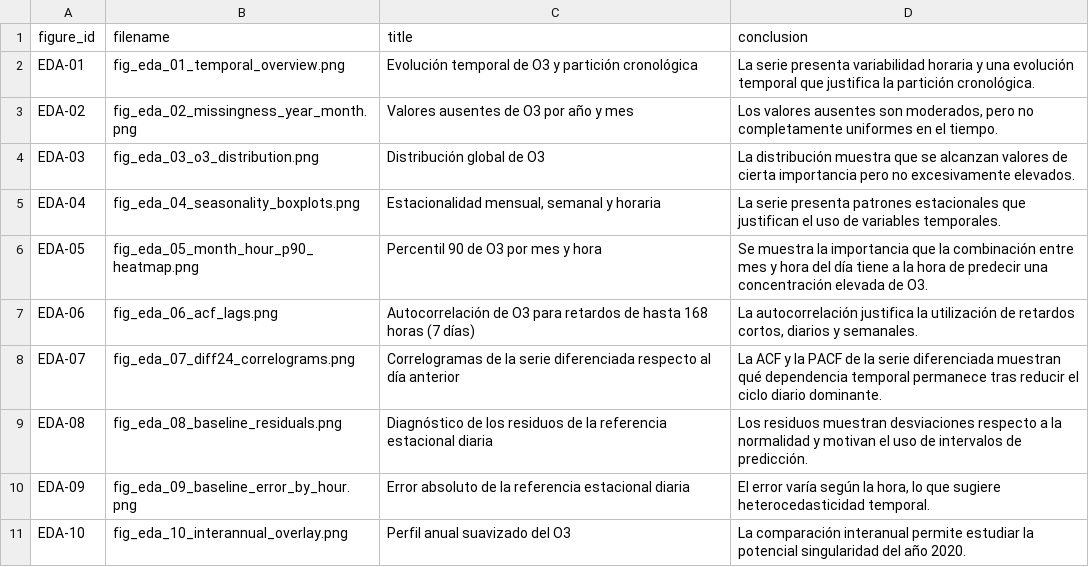
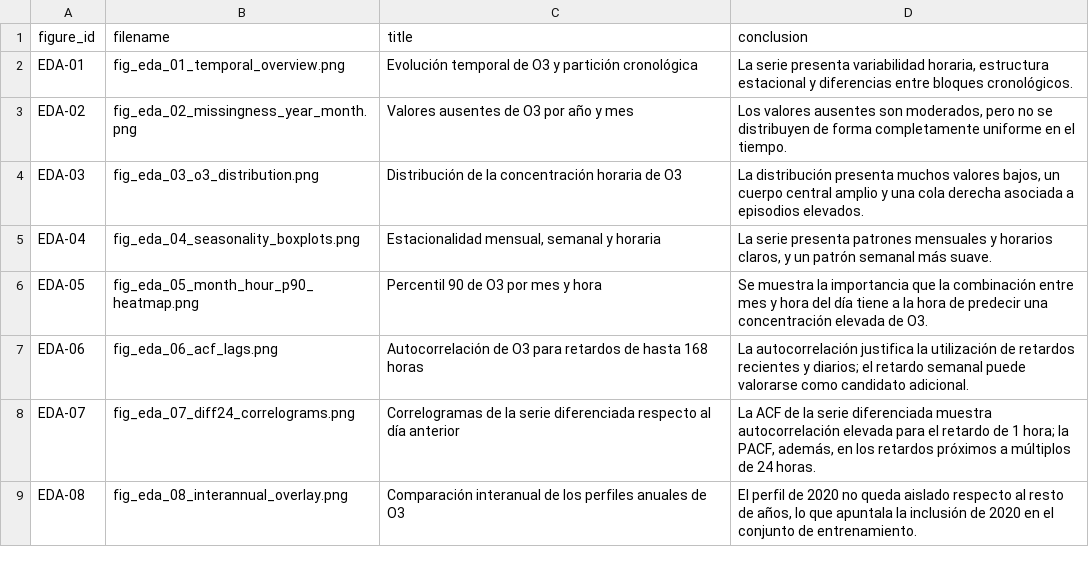
Before and after one commit to hipenation2142/trabajo, a CSV file: reports/tables/eda_final_figures_catalog.csv, drawn as a sheet.

```diff
--- a/reports/tables/eda_final_figures_catalog.csv
+++ b/reports/tables/eda_final_figures_catalog.csv
@@ -1,11 +1,9 @@
 figure_id,filename,title,conclusion
-EDA-01,fig_eda_01_temporal_overview.png,Evolución temporal de O3 y partición cronológica,La serie presenta variabilidad horaria y una evolución temporal que justifica la partición cronológica.
-EDA-02,fig_eda_02_missingness_year_month.png,Valores ausentes de O3 por año y mes,"Los valores ausentes son moderados, pero no completamente uniformes en el tiempo."
-EDA-03,fig_eda_03_o3_distribution.png,Distribución global de O3,La distribución muestra que se alcanzan valores de cierta importancia pero no excesivamente elevados.
-EDA-04,fig_eda_04_seasonality_boxplots.png,"Estacionalidad mensual, semanal y horaria",La serie presenta patrones estacionales que justifican el uso de variables temporales.
+EDA-01,fig_eda_01_temporal_overview.png,Evolución temporal de O3 y partición cronológica,"La serie presenta variabilidad horaria, estructura estacional y diferencias entre bloques cronológicos."
+EDA-02,fig_eda_02_missingness_year_month.png,Valores ausentes de O3 por año y mes,"Los valores ausentes son moderados, pero no se distribuyen de forma completamente uniforme en el tiempo."
+EDA-03,fig_eda_03_o3_distribution.png,Distribución de la concentración horaria de O3,"La distribución presenta muchos valores bajos, un cuerpo central amplio y una cola derecha asociada a episodios elevados."
+EDA-04,fig_eda_04_seasonality_boxplots.png,"Estacionalidad mensual, semanal y horaria","La serie presenta patrones mensuales y horarios claros, y un patrón semanal más suave."
 EDA-05,fig_eda_05_month_hour_p90_heatmap.png,Percentil 90 de O3 por mes y hora,Se muestra la importancia que la combinación entre mes y hora del día tiene a la hora de predecir una concentración elevada de O3.
-EDA-06,fig_eda_06_acf_lags.png,Autocorrelación de O3 para retardos de hasta 168 horas (7 días),"La autocorrelación justifica la utilización de retardos cortos, diarios y semanales."
-EDA-07,fig_eda_07_diff24_correlograms.png,Correlogramas de la serie diferenciada respecto al día anterior,La ACF y la PACF de la serie diferenciada muestran qué dependencia temporal permanece tras reducir el ciclo diario dominante.
-EDA-08,fig_eda_08_baseline_residuals.png,Diagnóstico de los residuos de la referencia estacional diaria,Los residuos muestran desviaciones respecto a la normalidad y motivan el uso de intervalos de predicción.
-EDA-09,fig_eda_09_baseline_error_by_hour.png,Error absoluto de la referencia estacional diaria,"El error varía según la hora, lo que sugiere heterocedasticidad temporal."
-EDA-10,fig_eda_10_interannual_overlay.png,Perfil anual suavizado del O3,La comparación interanual permite estudiar la potencial singularidad del año 2020.
+EDA-06,fig_eda_06_acf_lags.png,Autocorrelación de O3 para retardos de hasta 168 horas,La autocorrelación justifica la utilización de retardos recientes y diarios; el retardo semanal puede valorarse como candidato adicional.
+EDA-07,fig_eda_07_diff24_correlograms.png,Correlogramas de la serie diferenciada respecto al día anterior,"La ACF de la serie diferenciada muestra autocorrelación elevada para el retardo de 1 hora; la PACF, además, en los retardos próximos a múltiplos de 24 horas."
+EDA-08,fig_eda_08_interannual_overlay.png,Comparación interanual de los perfiles anuales de O3,"El perfil de 2020 no queda aislado respecto al resto de años, lo que apuntala la inclusión de 2020 en el conjunto de entrenamiento."
```
Also changed, not shown: 6 other files.
